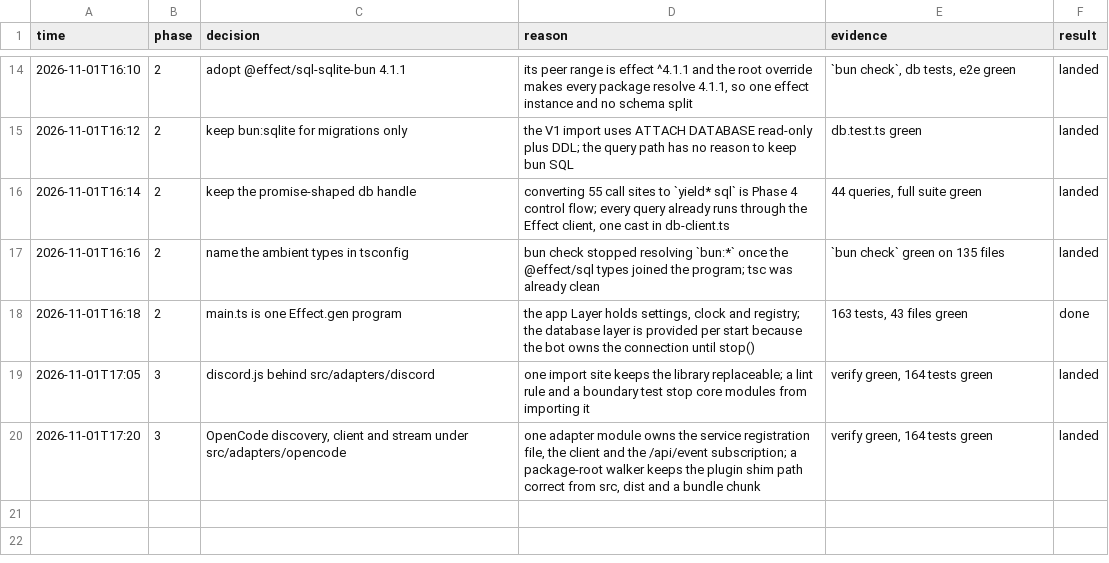
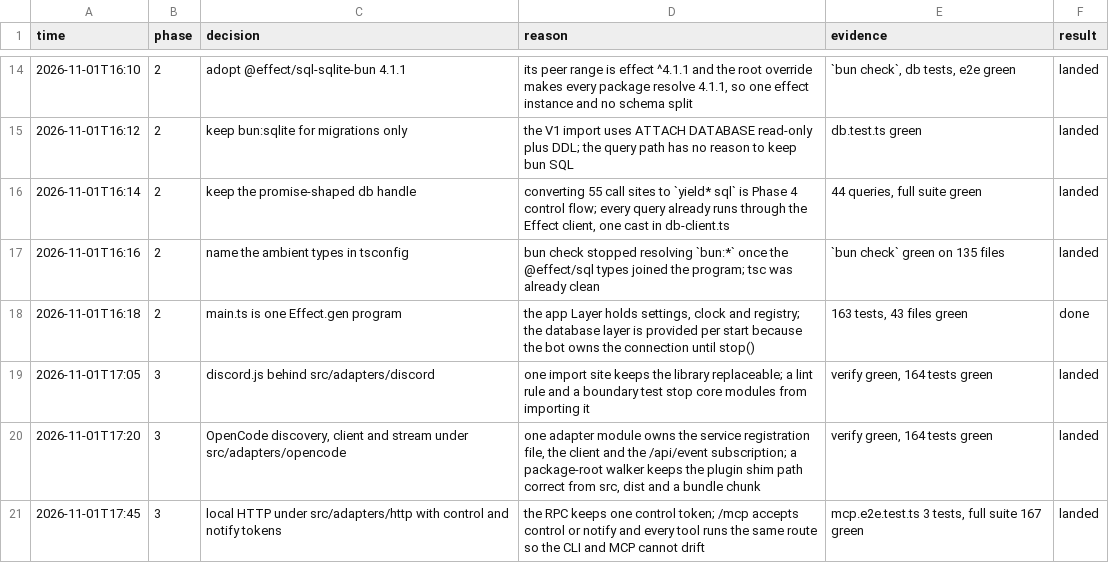
Before and after one commit to HT2Knock/teetee, a TSV file: docs/teetee-run/decisions.tsv, drawn as a sheet; only a part is shown, gaps mark what is left out; the diff names each change by its address in the sheet, - before the commit and + after, or states it on an @@ line.

Commit message:
feat: add the MCP endpoint and the two-token split to the HTTP adapter
src/adapters/http owns the local RPC (/rpc/*, control token) and /mcp. MCP
tools call the same lock routes as the CLI. A notify token reaches send,
upload, buttons and user_lookup only; it cannot start a session, read a
transcript or run a shell. The control token stays in the lock-token file and
the notify token in notify-token.

Discord: https://discord.com/channels/1559144742220988487/1566383926824407150

```diff
--- a/docs/teetee-run/decisions.tsv
+++ b/docs/teetee-run/decisions.tsv
+row 21: 2026-11-01T17:45 | 3 | local HTTP under src/adapters/http with control and notify tokens | the RPC keeps one control token; /mcp accepts control or notify and every tool runs the same route so the CLI and MCP cannot drift | mcp.e2e.test.ts 3 tests, full suite 167 green | landed
```
Also changed, not shown: 23 other files.
